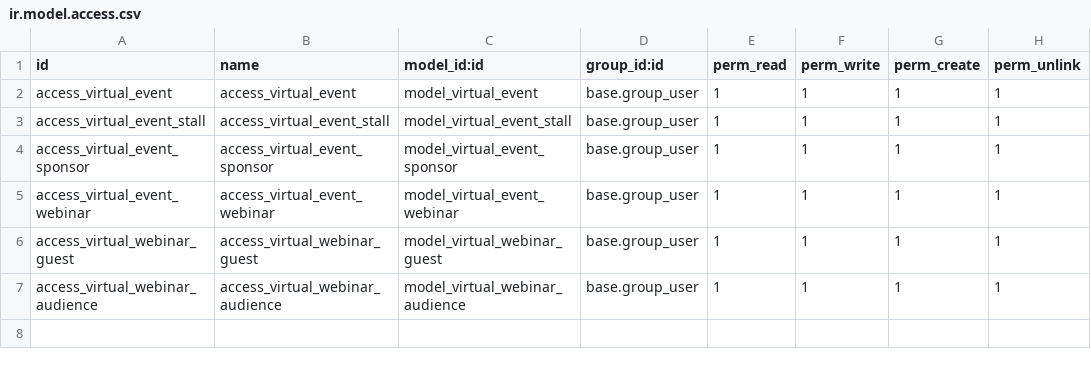
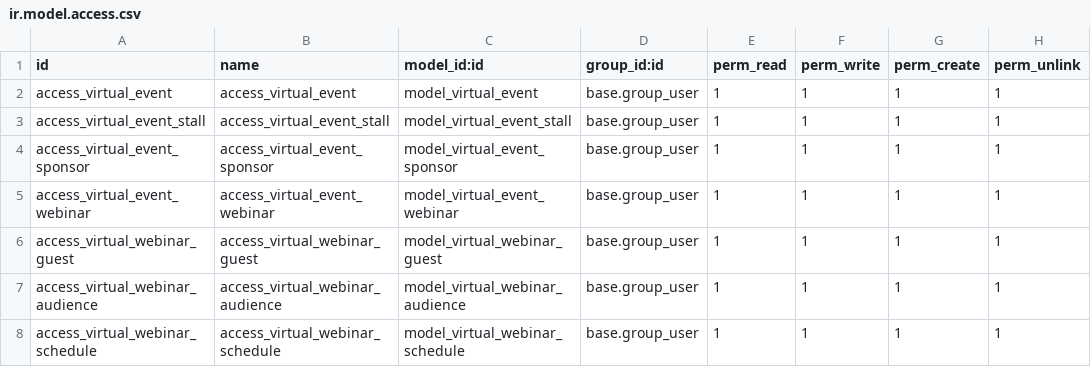
Before and after one commit to Mahhasan/virtual_event, a CSV file: security/ir.model.access.csv, drawn as a sheet.

Commit message:
Webinar Schedule

```diff
--- a/security/ir.model.access.csv
+++ b/security/ir.model.access.csv
@@ -7 +7,2 @@ access_virtual_webinar_guest,access_virtual_webinar_guest,model_virtual_webinar_
 access_virtual_webinar_audience,access_virtual_webinar_audience,model_virtual_webinar_audience,base.group_user,1,1,1,1
+access_virtual_webinar_schedule,access_virtual_webinar_schedule,model_virtual_webinar_schedule,base.group_user,1,1,1,1
```
Also changed, not shown: 7 other files.
